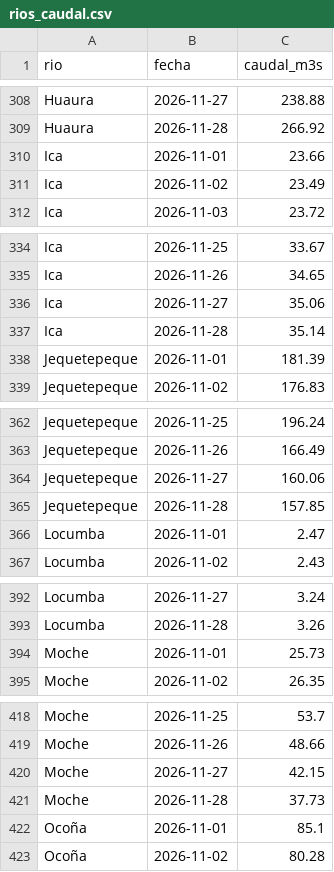
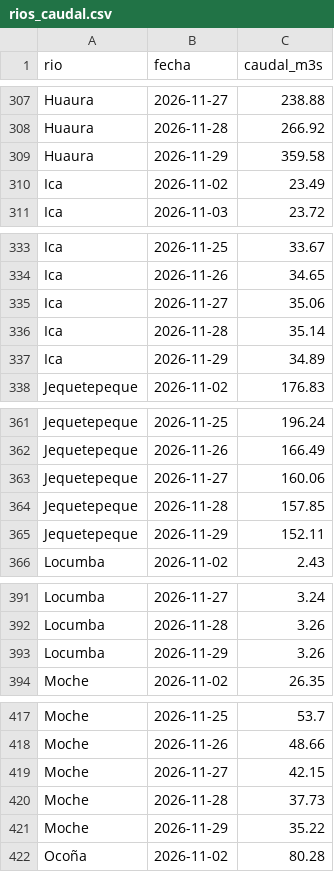
Before and after one commit to MarciaShapiama/iapn-inei, a CSV file: data/rios_caudal.csv, drawn as a sheet; only a part is shown, gaps mark what is left out; the diff covers the shown part only.

```diff
--- a/data/rios_caudal.csv
+++ b/data/rios_caudal.csv
@@ -309,3 +308,3 @@ Huaura,2026-11-27,238.88
 Huaura,2026-11-28,266.92
-Ica,2026-11-01,23.66
+Huaura,2026-11-29,359.58
 Ica,2026-11-02,23.49
@@ -337,3 +336,3 @@ Ica,2026-11-27,35.06
 Ica,2026-11-28,35.14
-Jequetepeque,2026-11-01,181.39
+Ica,2026-11-29,34.89
 Jequetepeque,2026-11-02,176.83
@@ -365,3 +364,3 @@ Jequetepeque,2026-11-27,160.06
 Jequetepeque,2026-11-28,157.85
-Locumba,2026-11-01,2.47
+Jequetepeque,2026-11-29,152.11
 Locumba,2026-11-02,2.43
@@ -393,3 +392,3 @@ Locumba,2026-11-27,3.24
 Locumba,2026-11-28,3.26
-Moche,2026-11-01,25.73
+Locumba,2026-11-29,3.26
 Moche,2026-11-02,26.35
@@ -421,3 +420,3 @@ Moche,2026-11-27,42.15
 Moche,2026-11-28,37.73
-Ocoña,2026-11-01,85.1
+Moche,2026-11-29,35.22
 Ocoña,2026-11-02,80.28
```
Also changed, not shown: 22 added rows and 22 removed rows elsewhere in this file, data/eventos/noticias_registro.csv, data/zonas_lluvia.csv, 11 other files.
